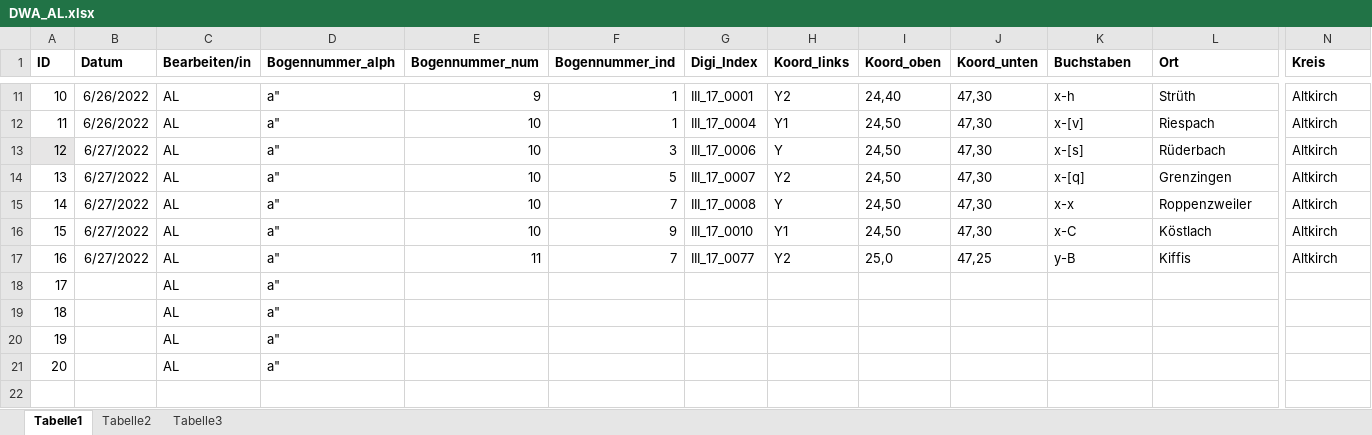
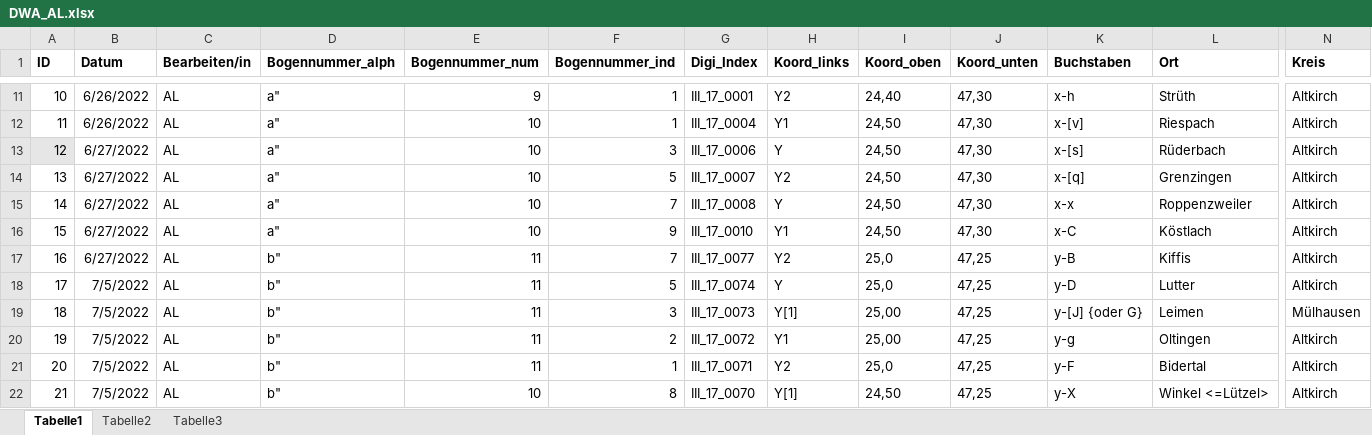
Before and after one commit to SchoenbergA/DWA, an Excel workbook: Data/DWA_AL.xlsx, sheet Tabelle1, drawn as a sheet; only a part is shown, gaps mark what is left out; values as stored, in another font and other column widths than the file's, no borders; removed rows and columns are numbered as before the commit, all else as after; rows hold the shown columns only; the diff names each change by its address in the sheet, - before the commit and + after, or states it on an @@ line.

Commit message:
Update DWA_AL.xlsx

```diff
--- a/Data/DWA_AL.xlsx (sheet Tabelle1)
+++ b/Data/DWA_AL.xlsx (sheet Tabelle1)
-D17 (Bogennummer_alph): a"
+D17 (Bogennummer_alph): b"
-row 18: 17 |  | AL | a"
-row 19: 18 |  | AL | a"
-row 20: 19 |  | AL | a"
-row 21: 20 |  | AL | a"
+row 18: 17 | 7/5/2022 | AL | b" | 11 | 5 | III_17_0074 | Y | 25,0 | 47,25 | y-D | Lutter | Altkirch
+row 19: 18 | 7/5/2022 | AL | b" | 11 | 3 | III_17_0073 | Y[1] | 25,00 | 47,25 | y-[J] {oder G} | Leimen | Mülhausen
+row 20: 19 | 7/5/2022 | AL | b" | 11 | 2 | III_17_0072 | Y1 | 25,00 | 47,25 | y-g | Oltingen | Altkirch
+row 21: 20 | 7/5/2022 | AL | b" | 11 | 1 | III_17_0071 | Y2 | 25,0 | 47,25 | y-F | Bidertal | Altkirch
+row 22: 21 | 7/5/2022 | AL | b" | 10 | 8 | III_17_0070 | Y[1] | 24,50 | 47,25 | y-X | Winkel <=Lützel> | Altkirch
```
